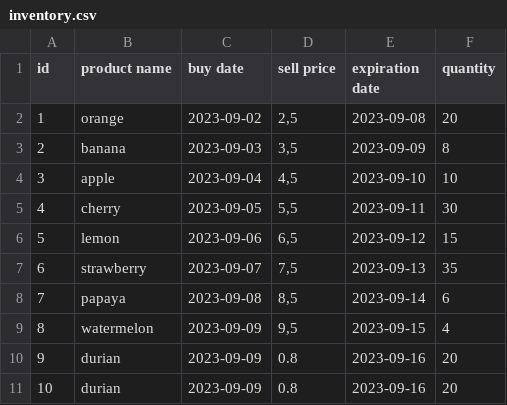
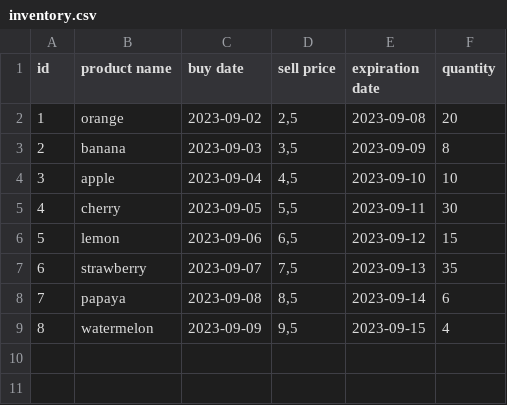
Before and after one commit to Rhomekso/Winc, a CSV file: superpy/inventory.csv, drawn as a sheet; the diff names each change by its address in the sheet, - before the commit and + after, or states it on an @@ line.

Commit message:
working on the sell product

```diff
--- a/superpy/inventory.csv
+++ b/superpy/inventory.csv
-row 10: 9 | durian | 2023-09-09 | 0.8 | 2023-09-16 | 20
-row 11: 10 | durian | 2023-09-09 | 0.8 | 2023-09-16 | 20
```
Also changed, not shown: 3 other files.
